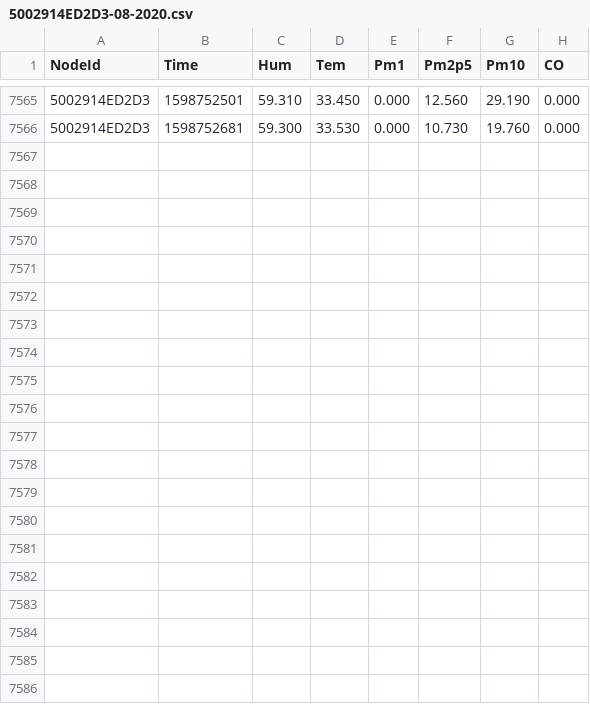
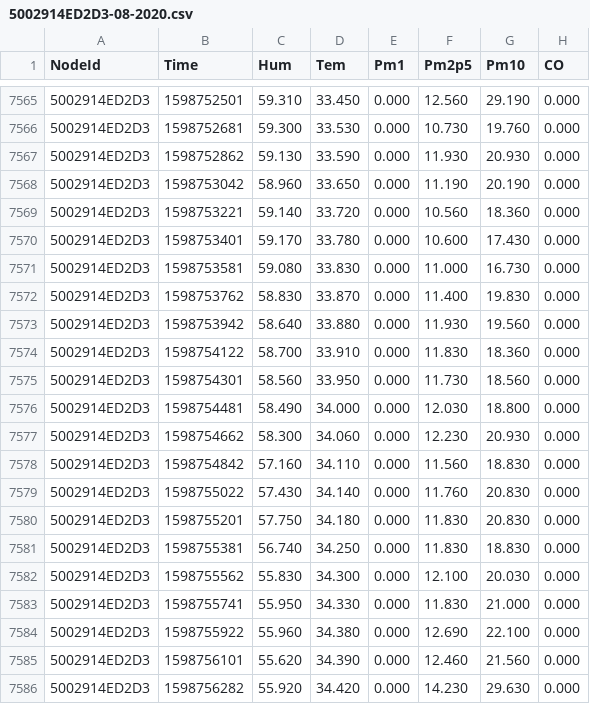
Before and after one commit to clonemasterUwU/airsense_data_raw, a CSV file: 5002914ED2D3-08-2020.csv, drawn as a sheet; only a part is shown, gaps mark what is left out.

```diff
--- a/5002914ED2D3-08-2020.csv
+++ b/5002914ED2D3-08-2020.csv
@@ -7566 +7566,21 @@ NodeId,Time,Hum,Tem,Pm1,Pm2p5,Pm10,CO
 5002914ED2D3,1598752681,59.300,33.530,0.000,10.730,19.760,0.000
+5002914ED2D3,1598752862,59.130,33.590,0.000,11.930,20.930,0.000
+5002914ED2D3,1598753042,58.960,33.650,0.000,11.190,20.190,0.000
+5002914ED2D3,1598753221,59.140,33.720,0.000,10.560,18.360,0.000
+5002914ED2D3,1598753401,59.170,33.780,0.000,10.600,17.430,0.000
+5002914ED2D3,1598753581,59.080,33.830,0.000,11.000,16.730,0.000
+5002914ED2D3,1598753762,58.830,33.870,0.000,11.400,19.830,0.000
+5002914ED2D3,1598753942,58.640,33.880,0.000,11.930,19.560,0.000
+5002914ED2D3,1598754122,58.700,33.910,0.000,11.830,18.360,0.000
+5002914ED2D3,1598754301,58.560,33.950,0.000,11.730,18.560,0.000
+5002914ED2D3,1598754481,58.490,34.000,0.000,12.030,18.800,0.000
+5002914ED2D3,1598754662,58.300,34.060,0.000,12.230,20.930,0.000
+5002914ED2D3,1598754842,57.160,34.110,0.000,11.560,18.830,0.000
+5002914ED2D3,1598755022,57.430,34.140,0.000,11.760,20.830,0.000
+5002914ED2D3,1598755201,57.750,34.180,0.000,11.830,20.830,0.000
+5002914ED2D3,1598755381,56.740,34.250,0.000,11.830,18.830,0.000
+5002914ED2D3,1598755562,55.830,34.300,0.000,12.100,20.030,0.000
+5002914ED2D3,1598755741,55.950,34.330,0.000,11.830,21.000,0.000
+5002914ED2D3,1598755922,55.960,34.380,0.000,12.690,22.100,0.000
+5002914ED2D3,1598756101,55.620,34.390,0.000,12.460,21.560,0.000
+5002914ED2D3,1598756282,55.920,34.420,0.000,14.230,29.630,0.000
```
Also changed, not shown: 50029167E731-08-2020.csv, 50029167E78E-08-2020.csv, 5 other files.
